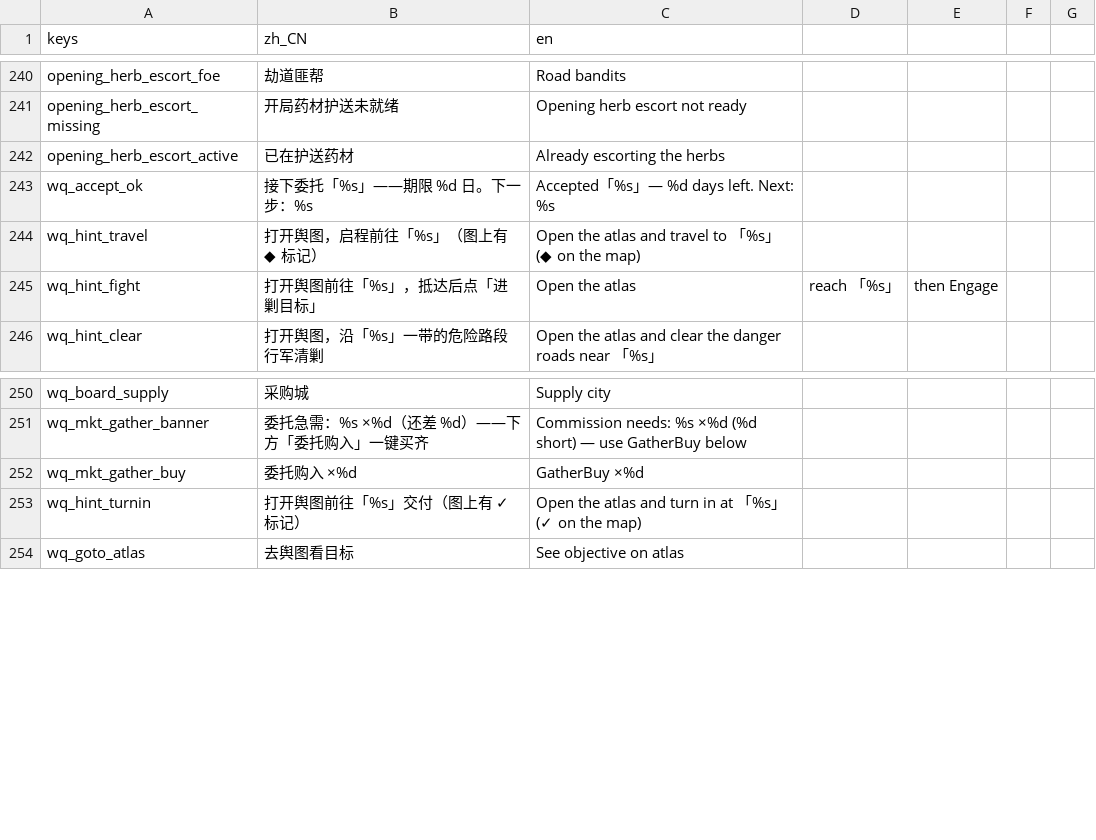
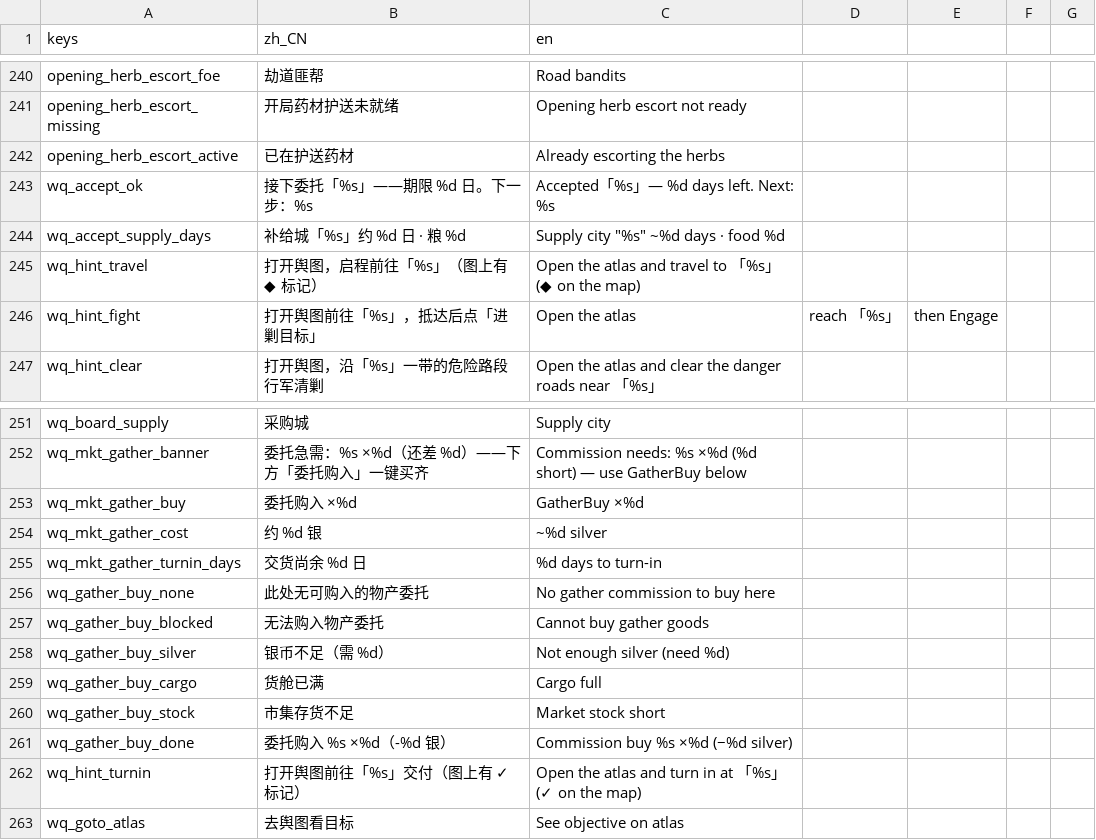
Before and after one commit to wuyongjia666-droid/CenturyKnights, a CSV file: project/data/locale/company.csv, drawn as a sheet; only a part is shown, gaps mark what is left out; the diff names each change by its address in the sheet, - before the commit and + after, or states it on an @@ line.

Commit message:
feat(atlas): 委托购入肥刀 — 报价/物产补货/一键购入 + 补给行程提示
叠在 #565：市集 GatherBuy 走 gather_buy_offer/here（缺货时对本地物产顶库），
接取回包带 supply_march 日粮，套件覆盖 stock=0 补货路径与 banner 银价。

```diff
--- a/project/data/locale/company.csv
+++ b/project/data/locale/company.csv
+row 244: wq_accept_supply_days | 补给城「%s」约 %d 日 · 粮 %d | Supply city "%s" ~%d days · food %d
+row 254: wq_mkt_gather_cost | 约 %d 银 | ~%d silver
+row 255: wq_mkt_gather_turnin_days | 交货尚余 %d 日 | %d days to turn-in
+row 256: wq_gather_buy_none | 此处无可购入的物产委托 | No gather commission to buy here
+row 257: wq_gather_buy_blocked | 无法购入物产委托 | Cannot buy gather goods
+row 258: wq_gather_buy_silver | 银币不足（需 %d） | Not enough silver (need %d)
+row 259: wq_gather_buy_cargo | 货舱已满 | Cargo full
+row 260: wq_gather_buy_stock | 市集存货不足 | Market stock short
+row 261: wq_gather_buy_done | 委托购入 %s ×%d（-%d 银） | Commission buy %s ×%d (−%d silver)
```
Also changed, not shown: 3 other files.
